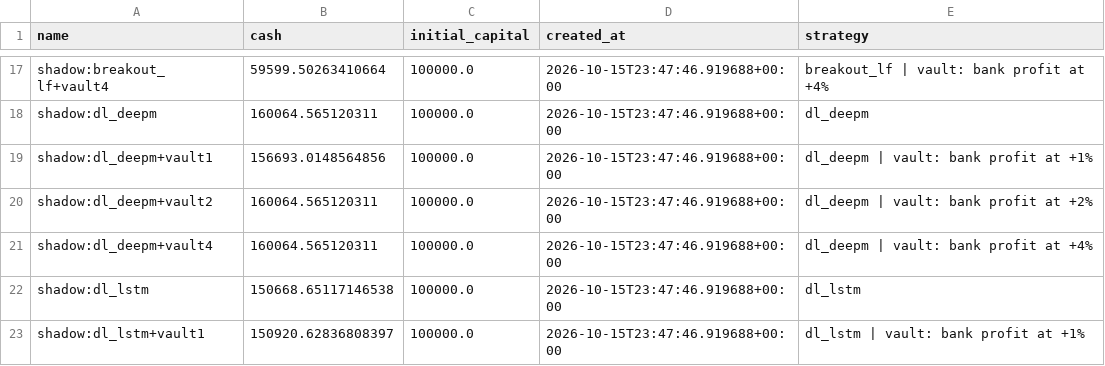
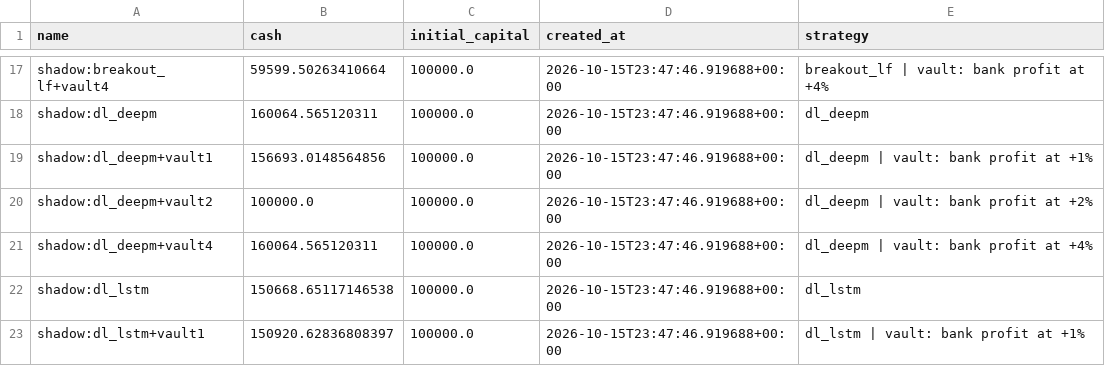
Before and after one commit to mazer12-afk/tradinglab, a CSV file: csv/daily_accounts.csv, drawn as a sheet; only a part is shown, gaps mark what is left out.

```diff
--- a/csv/daily_accounts.csv
+++ b/csv/daily_accounts.csv
@@ -19,3 +19,3 @@ shadow:dl_deepm,160064.565120311,100000.0,2026-10-15T23:47:46.919688+00:00,dl_de
 shadow:dl_deepm+vault1,156693.0148564856,100000.0,2026-10-15T23:47:46.919688+00:00,dl_deepm | vault: bank profit at +1%
-shadow:dl_deepm+vault2,160064.565120311,100000.0,2026-10-15T23:47:46.919688+00:00,dl_deepm | vault: bank profit at +2%
+shadow:dl_deepm+vault2,100000.0,100000.0,2026-10-15T23:47:46.919688+00:00,dl_deepm | vault: bank profit at +2%
 shadow:dl_deepm+vault4,160064.565120311,100000.0,2026-10-15T23:47:46.919688+00:00,dl_deepm | vault: bank profit at +4%
```
Also changed, not shown: csv/daily_events.csv, csv/daily_vault.csv, 13 other files.
